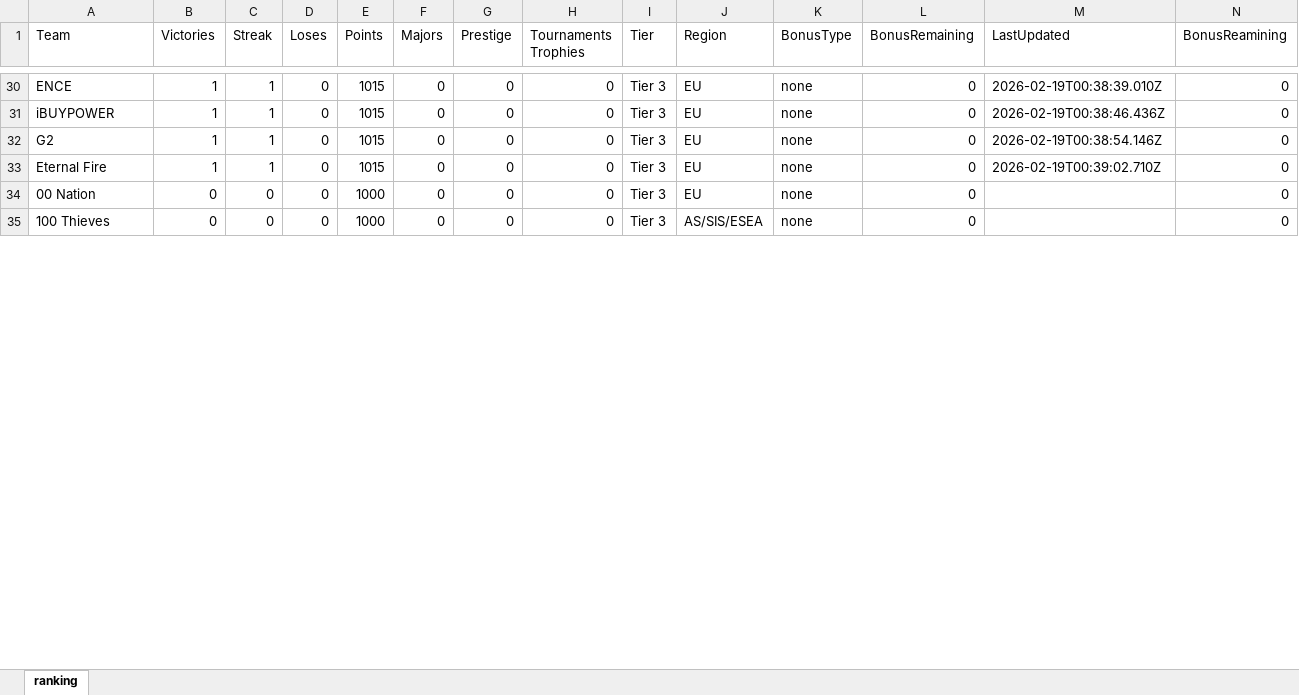
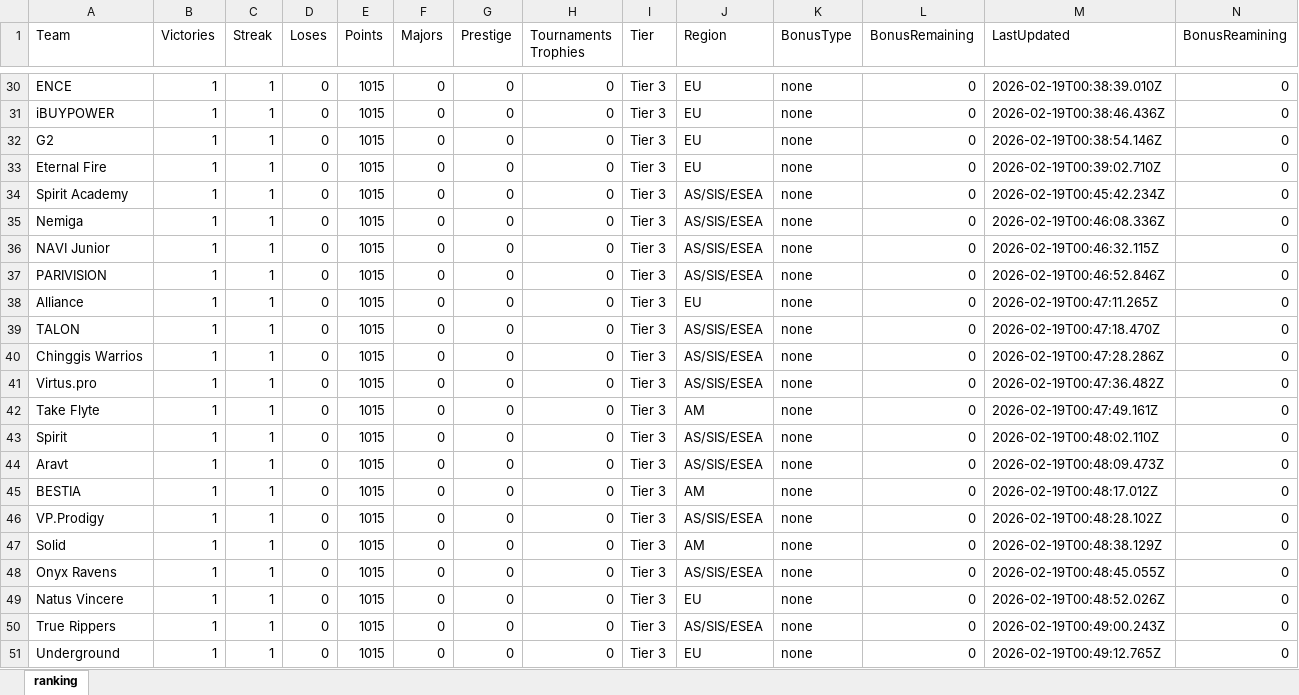
Before and after one commit to johncbraga/cs-tools, an Excel workbook: file/ranking.xlsx, sheet ranking, drawn as a sheet; only a part is shown, gaps mark what is left out; the shorter side is filled out with more unchanged rows; values as stored, in another font and other column widths than the file's, no borders; the diff covers the shown part only; the diff names each change by its address in the sheet, - before the commit and + after, or states it on an @@ line.

```diff
--- a/file/ranking.xlsx (sheet ranking)
+++ b/file/ranking.xlsx (sheet ranking)
+row 34: Spirit Academy | 1 | 1 | 0 | 1015 | 0 | 0 | 0 | Tier 3 | AS/SIS/ESEA | none | 0 | 2026-02-19T00:45:42.234Z | 0
+row 35: Nemiga | 1 | 1 | 0 | 1015 | 0 | 0 | 0 | Tier 3 | AS/SIS/ESEA | none | 0 | 2026-02-19T00:46:08.336Z | 0
+row 36: NAVI Junior | 1 | 1 | 0 | 1015 | 0 | 0 | 0 | Tier 3 | AS/SIS/ESEA | none | 0 | 2026-02-19T00:46:32.115Z | 0
+row 37: PARIVISION | 1 | 1 | 0 | 1015 | 0 | 0 | 0 | Tier 3 | AS/SIS/ESEA | none | 0 | 2026-02-19T00:46:52.846Z | 0
+row 38: Alliance | 1 | 1 | 0 | 1015 | 0 | 0 | 0 | Tier 3 | EU | none | 0 | 2026-02-19T00:47:11.265Z | 0
+row 39: TALON | 1 | 1 | 0 | 1015 | 0 | 0 | 0 | Tier 3 | AS/SIS/ESEA | none | 0 | 2026-02-19T00:47:18.470Z | 0
+row 40: Chinggis Warrios | 1 | 1 | 0 | 1015 | 0 | 0 | 0 | Tier 3 | AS/SIS/ESEA | none | 0 | 2026-02-19T00:47:28.286Z | 0
+row 41: Virtus.pro | 1 | 1 | 0 | 1015 | 0 | 0 | 0 | Tier 3 | AS/SIS/ESEA | none | 0 | 2026-02-19T00:47:36.482Z | 0
+row 42: Take Flyte | 1 | 1 | 0 | 1015 | 0 | 0 | 0 | Tier 3 | AM | none | 0 | 2026-02-19T00:47:49.161Z | 0
+row 43: Spirit | 1 | 1 | 0 | 1015 | 0 | 0 | 0 | Tier 3 | AS/SIS/ESEA | none | 0 | 2026-02-19T00:48:02.110Z | 0
+row 44: Aravt | 1 | 1 | 0 | 1015 | 0 | 0 | 0 | Tier 3 | AS/SIS/ESEA | none | 0 | 2026-02-19T00:48:09.473Z | 0
+row 45: BESTIA | 1 | 1 | 0 | 1015 | 0 | 0 | 0 | Tier 3 | AM | none | 0 | 2026-02-19T00:48:17.012Z | 0
+row 46: VP.Prodigy | 1 | 1 | 0 | 1015 | 0 | 0 | 0 | Tier 3 | AS/SIS/ESEA | none | 0 | 2026-02-19T00:48:28.102Z | 0
+row 47: Solid | 1 | 1 | 0 | 1015 | 0 | 0 | 0 | Tier 3 | AM | none | 0 | 2026-02-19T00:48:38.129Z | 0
+row 48: Onyx Ravens | 1 | 1 | 0 | 1015 | 0 | 0 | 0 | Tier 3 | AS/SIS/ESEA | none | 0 | 2026-02-19T00:48:45.055Z | 0
+row 49: Natus Vincere | 1 | 1 | 0 | 1015 | 0 | 0 | 0 | Tier 3 | EU | none | 0 | 2026-02-19T00:48:52.026Z | 0
+row 50: True Rippers | 1 | 1 | 0 | 1015 | 0 | 0 | 0 | Tier 3 | AS/SIS/ESEA | none | 0 | 2026-02-19T00:49:00.243Z | 0
+row 51: Underground | 1 | 1 | 0 | 1015 | 0 | 0 | 0 | Tier 3 | EU | none | 0 | 2026-02-19T00:49:12.765Z | 0
```
Also changed, not shown: 29 added rows, 47 removed rows and 3 edited cells elsewhere in this sheet, 4 other files.
